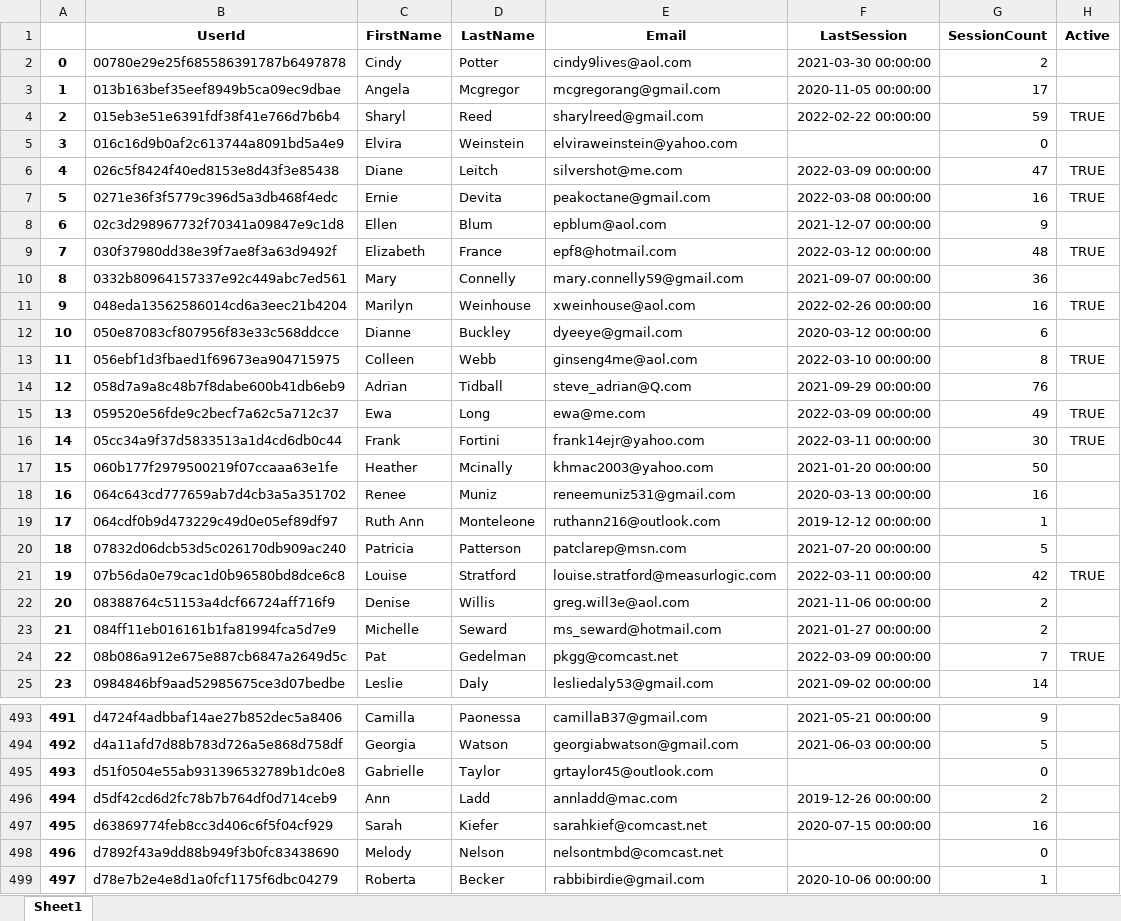
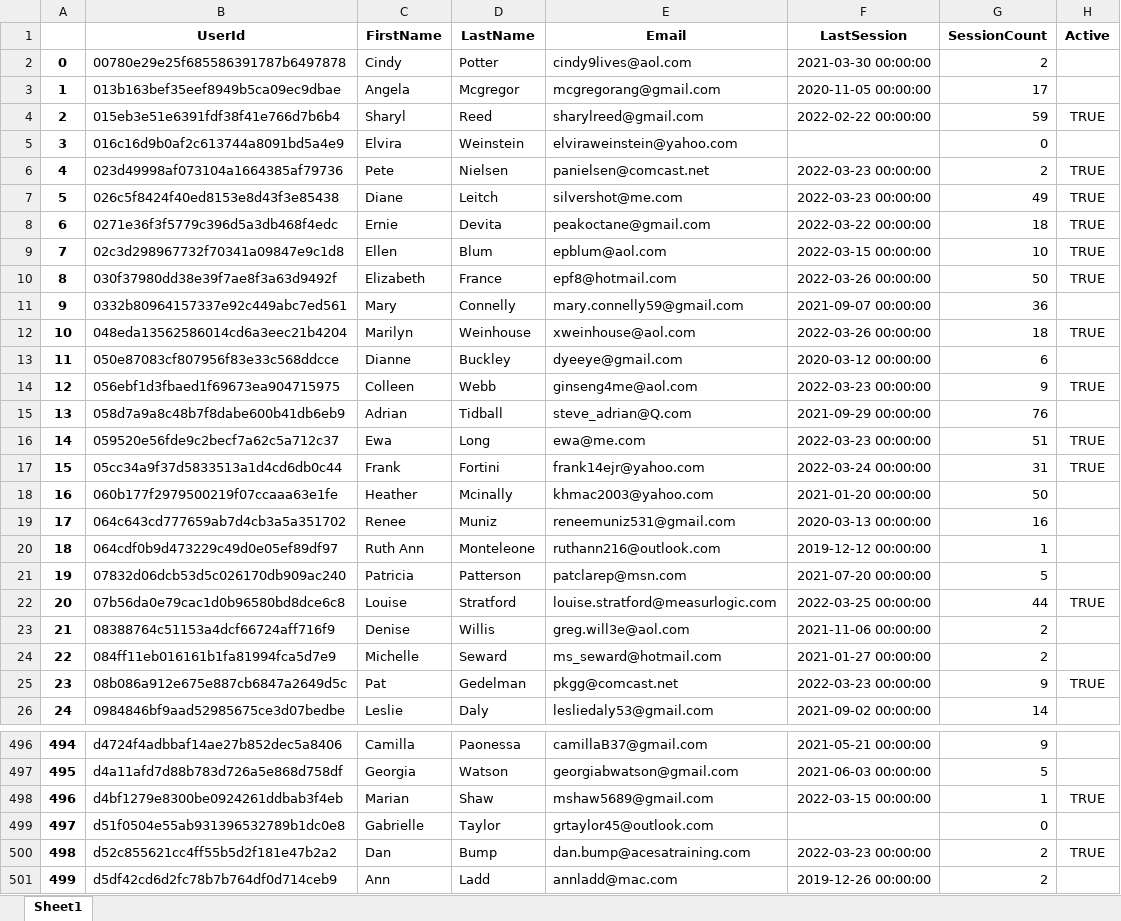
Before and after one commit to dreamscape08/OS_METRICS, an Excel workbook: Osteostrong Project/OS_Sandbox/DTC/DTC_DATA.xlsx, sheet Sheet1, drawn as a sheet; only a part is shown, gaps mark what is left out; the shorter side is filled out with more unchanged rows; values as stored, in another font and other column widths than the file's, no borders; addresses are those after the commit; the diff covers the shown part only; the diff names each change by its address in the sheet, - before the commit and + after, or states it on an @@ line.

```diff
--- a/Osteostrong Project/OS_Sandbox/DTC/DTC_DATA.xlsx (sheet Sheet1)
+++ b/Osteostrong Project/OS_Sandbox/DTC/DTC_DATA.xlsx (sheet Sheet1)
+row 6: 4 | 023d49998af073104a1664385af79736 | Pete | Nielsen | panielsen@comcast.net | 2022-03-23 00:00:00 | 2 | TRUE
@@ column A renumbered from row 7 down @@
-F7 (LastSession): 2022-03-09 00:00:00
+F7 (LastSession): 2022-03-23 00:00:00
-G7 (SessionCount): 47
+G7 (SessionCount): 49
-F8 (LastSession): 2022-03-08 00:00:00
+F8 (LastSession): 2022-03-22 00:00:00
-G8 (SessionCount): 16
+G8 (SessionCount): 18
-F9 (LastSession): 2021-12-07 00:00:00
+F9 (LastSession): 2022-03-15 00:00:00
-G9 (SessionCount): 9
+G9 (SessionCount): 10
-H9 (Active): (empty)
+H9 (Active): TRUE
-F10 (LastSession): 2022-03-12 00:00:00
+F10 (LastSession): 2022-03-26 00:00:00
-G10 (SessionCount): 48
+G10 (SessionCount): 50
-F12 (LastSession): 2022-02-26 00:00:00
+F12 (LastSession): 2022-03-26 00:00:00
-G12 (SessionCount): 16
+G12 (SessionCount): 18
-F14 (LastSession): 2022-03-10 00:00:00
+F14 (LastSession): 2022-03-23 00:00:00
-G14 (SessionCount): 8
+G14 (SessionCount): 9
-F16 (LastSession): 2022-03-09 00:00:00
+F16 (LastSession): 2022-03-23 00:00:00
-G16 (SessionCount): 49
+G16 (SessionCount): 51
-F17 (LastSession): 2022-03-11 00:00:00
+F17 (LastSession): 2022-03-24 00:00:00
-G17 (SessionCount): 30
+G17 (SessionCount): 31
-F22 (LastSession): 2022-03-11 00:00:00
+F22 (LastSession): 2022-03-25 00:00:00
-G22 (SessionCount): 42
+G22 (SessionCount): 44
-F25 (LastSession): 2022-03-09 00:00:00
+F25 (LastSession): 2022-03-23 00:00:00
-G25 (SessionCount): 7
+G25 (SessionCount): 9
+row 498: 496 | d4bf1279e8300be0924261ddbab3f4eb | Marian | Shaw | mshaw5689@gmail.com | 2022-03-15 00:00:00 | 1 | TRUE
+row 500: 498 | d52c855621cc4ff55b5d2f181e47b2a2 | Dan | Bump | dan.bump@acesatraining.com | 2022-03-23 00:00:00 | 2 | TRUE
```
Also changed, not shown: 3 added rows and 355 edited cells elsewhere in this sheet, Osteostrong Project/OS_Sandbox/Lakewood/LW_DATA.xlsx, 5 other files.
